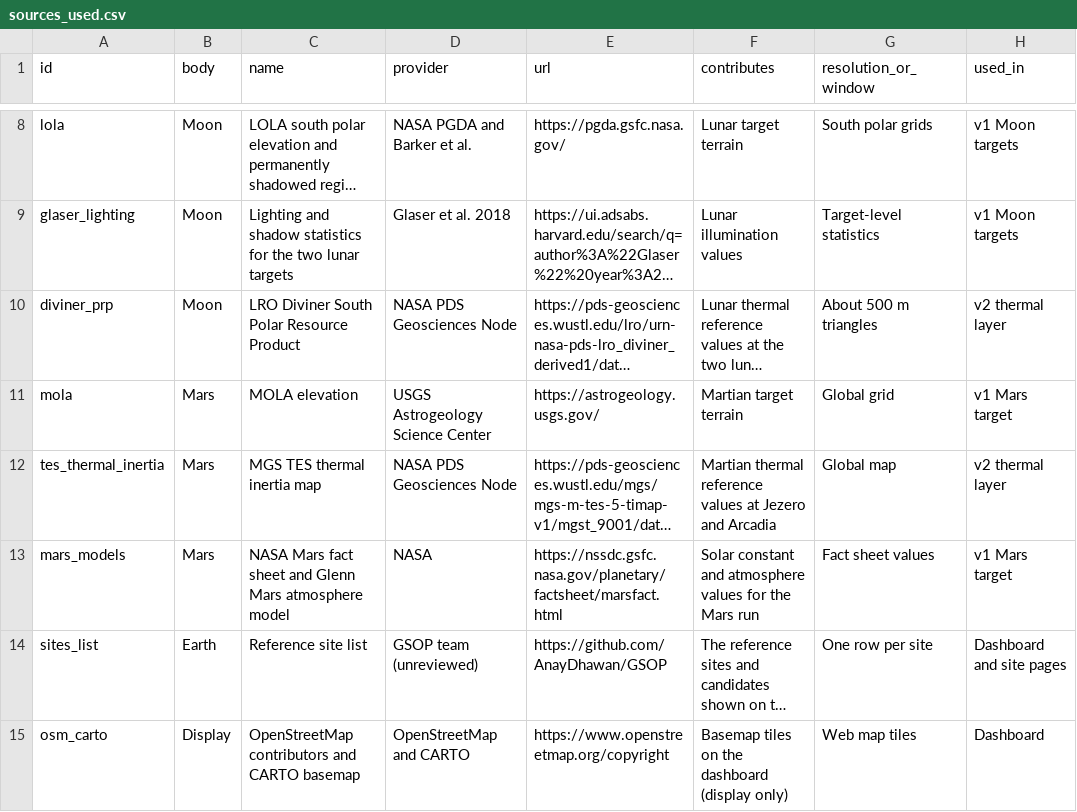
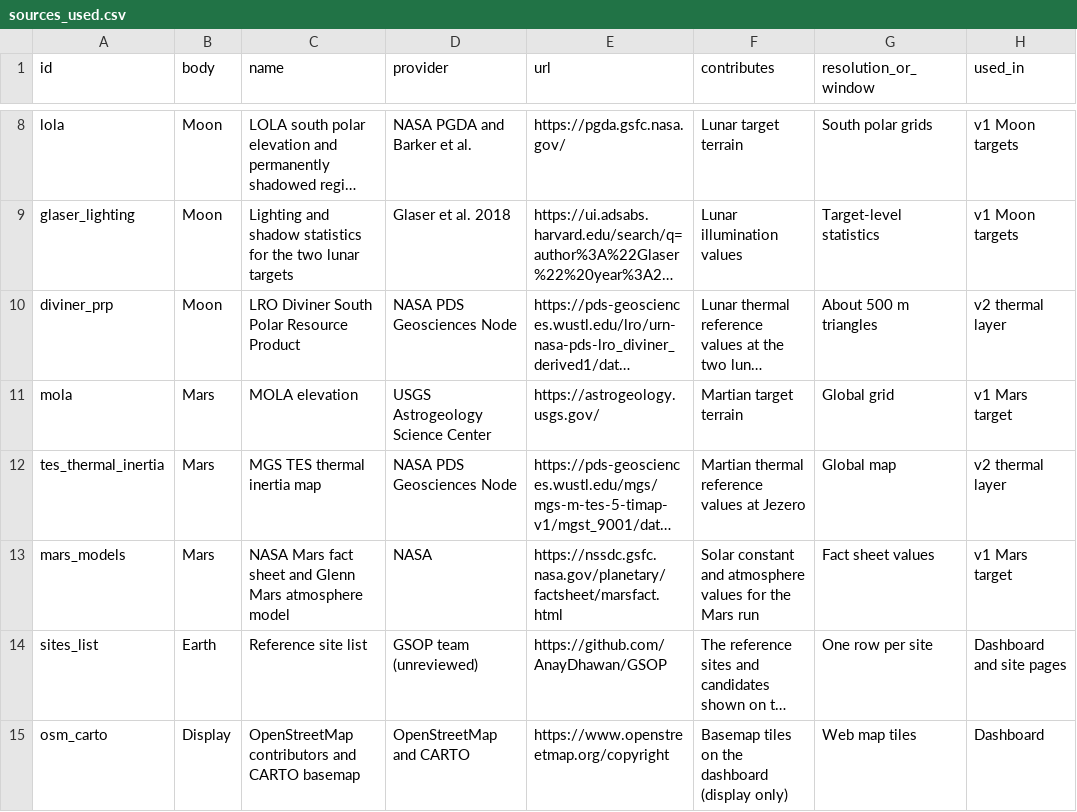
Before and after one commit to AnayDhawan/GSOP, a CSV file: data/sources_used.csv, drawn as a sheet; only a part is shown, gaps mark what is left out; long unchanged cells end in …; the diff names each change by its address in the sheet, - before the commit and + after, or states it on an @@ line.

Commit message:
W3: sources list says Jezero only for TES thermal inertia (Arcadia has no thermal reference)

```diff
--- a/data/sources_used.csv
+++ b/data/sources_used.csv
-F12 (contributes): …at Jezero and Arcadia
+F12 (contributes): …at Jezero
```
